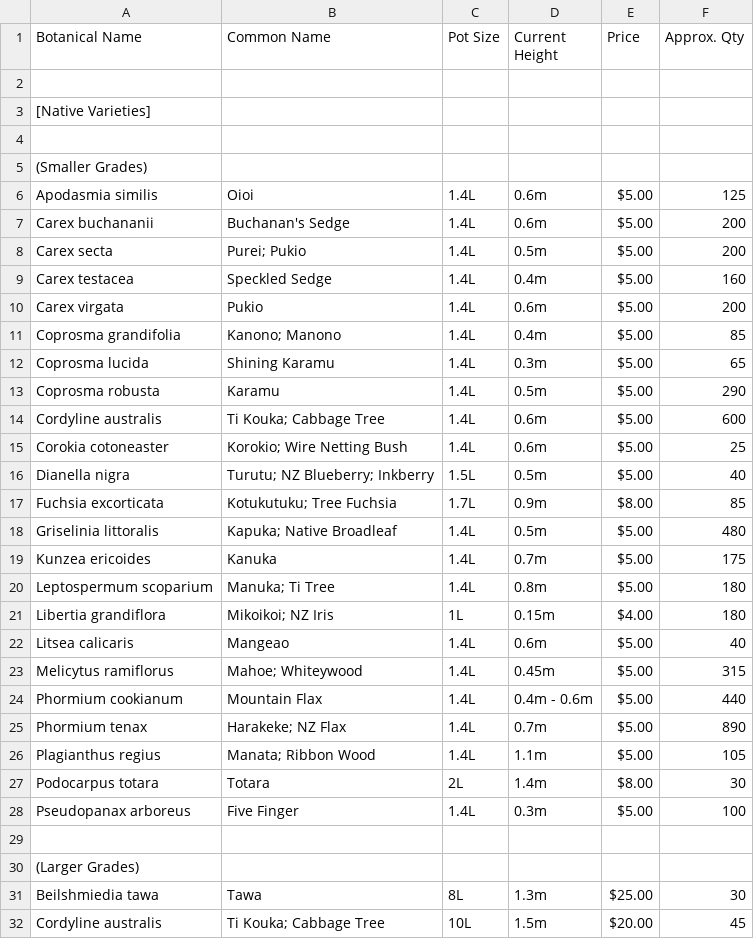
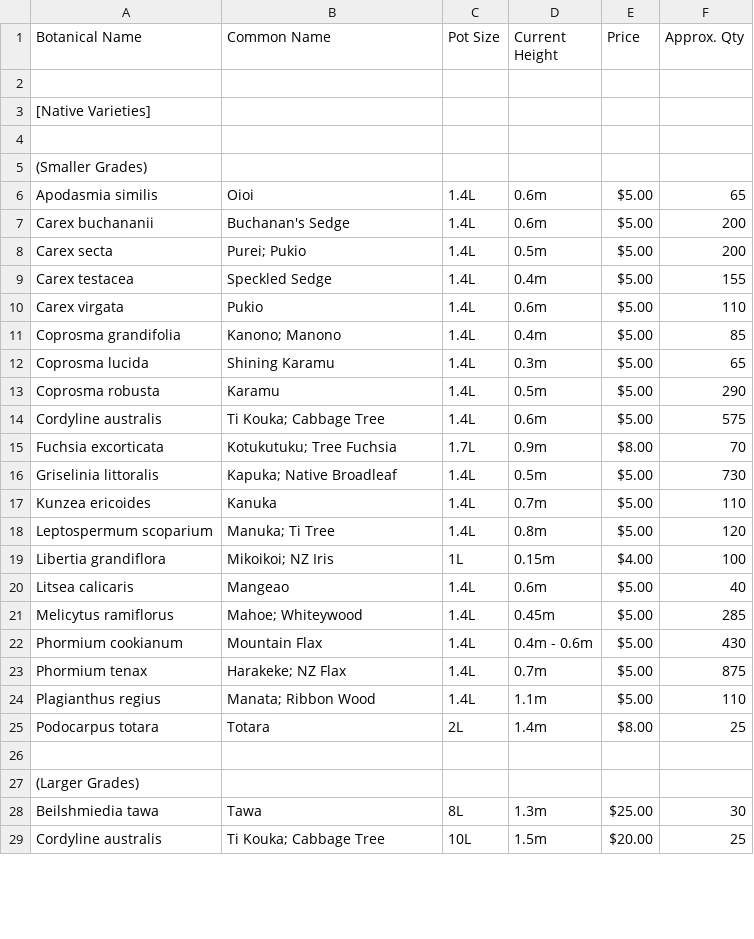
Before and after one commit to bojodesign/mistyacres, a CSV file: public/assets/tradelist.csv, drawn as a sheet; only a part is shown; the diff covers the shown part only.

Commit message:
Update tradelist for June 2025

```diff
--- a/public/assets/tradelist.csv
+++ b/public/assets/tradelist.csv
@@ -6,6 +6,6 @@ Botanical Name,Common Name,Pot Size,Current Height,Price,Approx. Qty
-Apodasmia similis ,Oioi,1.4L,0.6m,$5.00,125
+Apodasmia similis,Oioi,1.4L,0.6m,$5.00,65
 Carex buchananii,Buchanan's Sedge,1.4L,0.6m,$5.00,200
 Carex secta,Purei; Pukio,1.4L,0.5m,$5.00,200
-Carex testacea,Speckled Sedge,1.4L,0.4m,$5.00,160
-Carex virgata,Pukio,1.4L,0.6m,$5.00,200
+Carex testacea,Speckled Sedge,1.4L,0.4m,$5.00,155
+Carex virgata,Pukio,1.4L,0.6m,$5.00,110
 Coprosma grandifolia,Kanono; Manono,1.4L,0.4m,$5.00,85
@@ -13,9 +13,7 @@ Coprosma lucida,Shining Karamu,1.4L,0.3m,$5.00,65
 Coprosma robusta,Karamu,1.4L,0.5m,$5.00,290
-Cordyline australis,Ti Kouka; Cabbage Tree,1.4L,0.6m,$5.00,600
-Corokia cotoneaster,Korokio; Wire Netting Bush,1.4L,0.6m,$5.00,25
-Dianella nigra,Turutu; NZ Blueberry; Inkberry,1.5L,0.5m,$5.00,40
-Fuchsia excorticata ,Kotukutuku; Tree Fuchsia,1.7L,0.9m,$8.00,85
-Griselinia littoralis,Kapuka; Native Broadleaf,1.4L,0.5m,$5.00,480
-Kunzea ericoides,Kanuka,1.4L,0.7m,$5.00,175
-Leptospermum scoparium,Manuka; Ti Tree,1.4L,0.8m,$5.00,180
-Libertia grandiflora,Mikoikoi; NZ Iris,1L,0.15m,$4.00,180
+Cordyline australis,Ti Kouka; Cabbage Tree,1.4L,0.6m,$5.00,575
+Fuchsia excorticata,Kotukutuku; Tree Fuchsia,1.7L,0.9m,$8.00,70
+Griselinia littoralis,Kapuka; Native Broadleaf,1.4L,0.5m,$5.00,730
+Kunzea ericoides,Kanuka,1.4L,0.7m,$5.00,110
+Leptospermum scoparium,Manuka; Ti Tree,1.4L,0.8m,$5.00,120
+Libertia grandiflora,Mikoikoi; NZ Iris,1L,0.15m,$4.00,100
@@ -23,7 +21,6 @@ Litsea calicaris ,Mangeao,1.4L,0.6m,$5.00,40
-Melicytus ramiflorus,Mahoe; Whiteywood,1.4L,0.45m,$5.00,315
-Phormium cookianum,Mountain Flax,1.4L,0.4m - 0.6m,$5.00,440
-Phormium tenax,Harakeke; NZ Flax,1.4L,0.7m,$5.00,890
-Plagianthus regius,Manata; Ribbon Wood,1.4L,1.1m,$5.00,105
-Podocarpus totara,Totara,2L,1.4m,$8.00,30
-Pseudopanax arboreus,Five Finger,1.4L,0.3m,$5.00,100
+Melicytus ramiflorus,Mahoe; Whiteywood,1.4L,0.45m,$5.00,285
+Phormium cookianum,Mountain Flax,1.4L,0.4m - 0.6m,$5.00,430
+Phormium tenax,Harakeke; NZ Flax,1.4L,0.7m,$5.00,875
+Plagianthus regius,Manata; Ribbon Wood,1.4L,1.1m,$5.00,110
+Podocarpus totara,Totara,2L,1.4m,$8.00,25
 ,,,,,
@@ -31,2 +28,2 @@ Pseudopanax arboreus,Five Finger,1.4L,0.3m,$5.00,100
 Beilshmiedia tawa,Tawa,8L,1.3m,$25.00,30
-Cordyline australis,Ti Kouka; Cabbage Tree,10L,1.5m,$20.00,45
+Cordyline australis,Ti Kouka; Cabbage Tree,10L,1.5m,$20.00,25
```
Also changed, not shown: 1 removed row and 7 edited cells elsewhere in this file.
